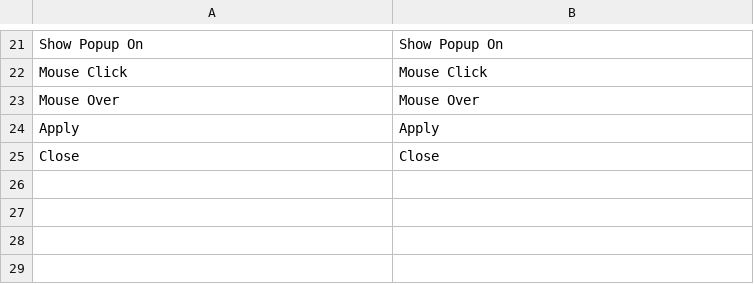
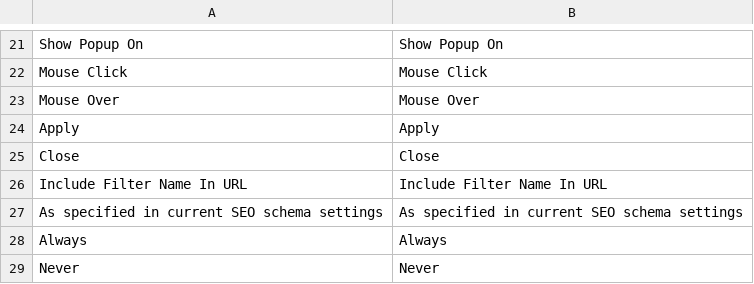
Before and after one commit to osmianski/manadev-magento, a CSV file: extensions/ManaPro/FilterShowMore/translate.csv, drawn as a sheet; only a part is shown, gaps mark what is left out.

Commit message:
Layered Navigation: new filter to force showing attribute code/label in URL

```diff
--- a/extensions/ManaPro/FilterShowMore/translate.csv
+++ b/extensions/ManaPro/FilterShowMore/translate.csv
@@ -25 +25,5 @@
 "Close","Close"
+"Include Filter Name In URL","Include Filter Name In URL"
+"As specified in current SEO schema settings","As specified in current SEO schema settings"
+"Always","Always"
+"Never","Never"
```
Also changed, not shown: 5 other files.
